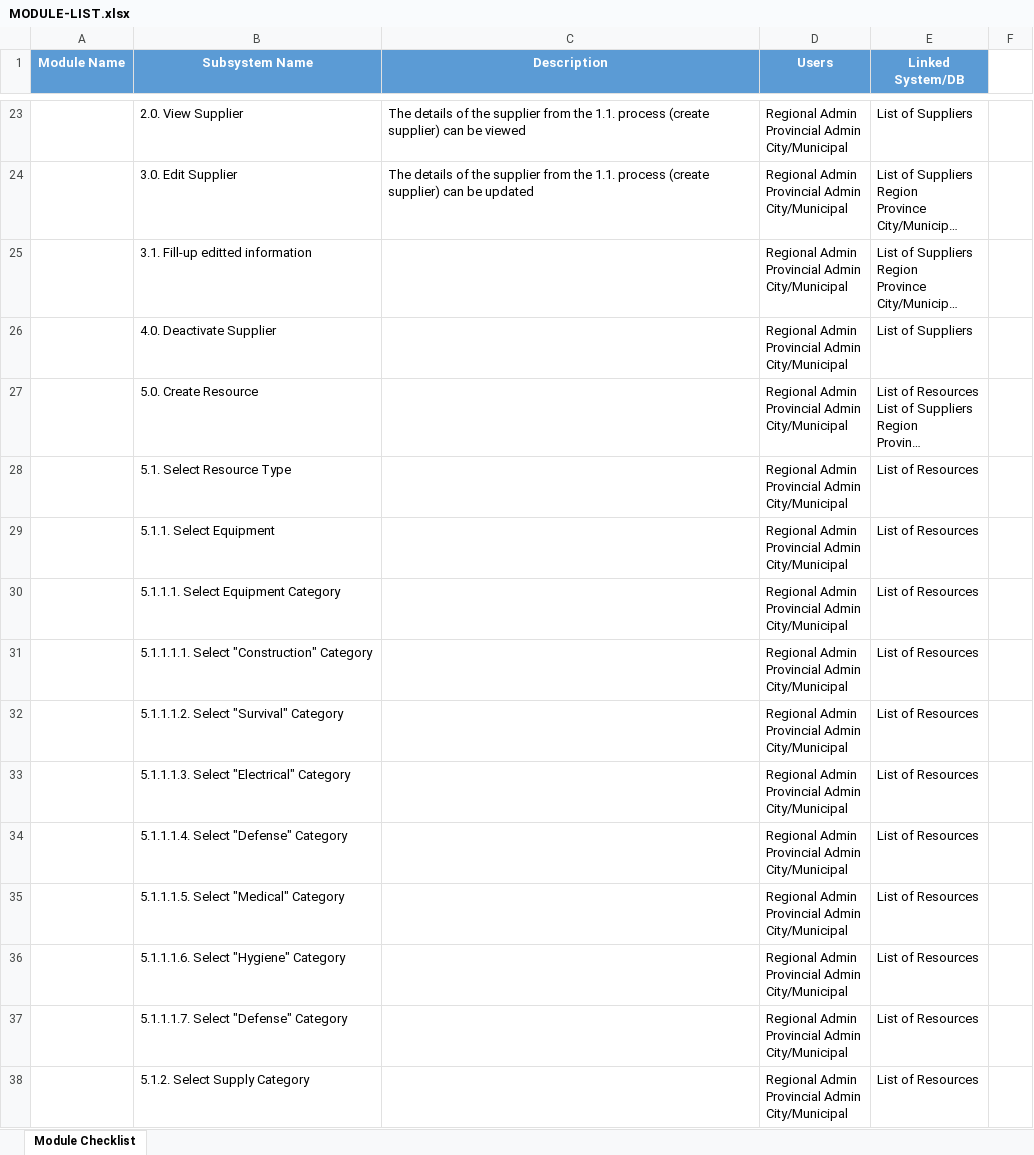
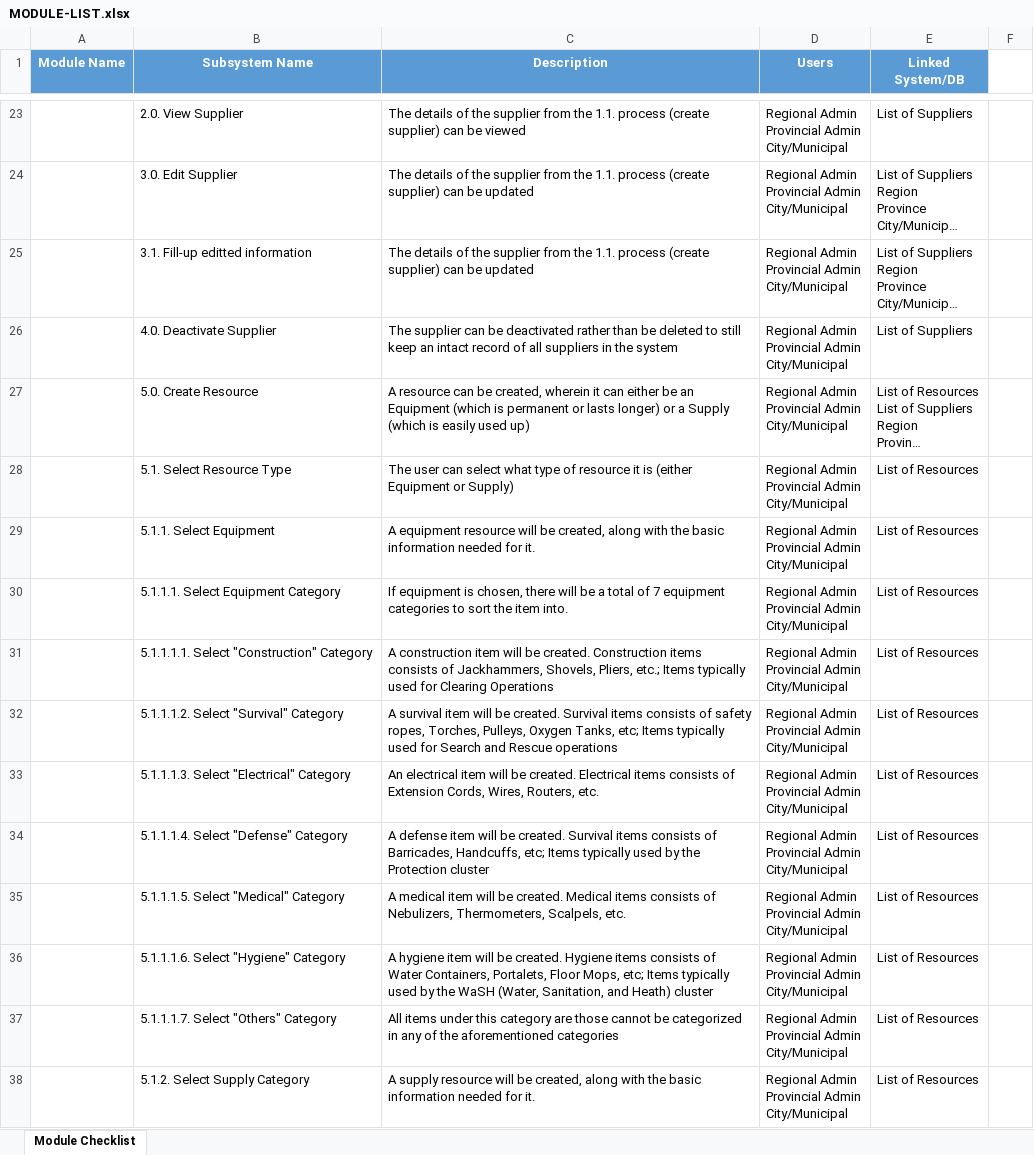
Before and after one commit to mpjimenez0/SOFTDEV-QUALITY, an Excel workbook: DIAGRAMS/MODULE-LIST.xlsx, sheet Module Checklist, drawn as a sheet; only a part is shown, gaps mark what is left out; long unchanged cells end in …; values as stored, in another font and other column widths than the file's, no borders; the diff covers the shown part only; the diff names each change by its address in the sheet, - before the commit and + after, or states it on an @@ line.

Commit message:
quick rest -- will continue laterz

```diff
--- a/DIAGRAMS/MODULE-LIST.xlsx (sheet Module Checklist)
+++ b/DIAGRAMS/MODULE-LIST.xlsx (sheet Module Checklist)
-C25 (Description): (empty)
+C25 (Description): The details of the supplier from the 1.1. process (create supplier) can be updated
-C26 (Description): (empty)
+C26 (Description): The supplier can be deactivated rather than be deleted to still keep an intact record of all suppliers in the system
-C27 (Description): (empty)
+C27 (Description): A resource can be created, wherein it can either be an Equipment (which is permanent or lasts longer) or a Supply (which is easily used up)
-C28 (Description): (empty)
+C28 (Description): The user can select what type of resource it is (either Equipment or Supply)
-C29 (Description): (empty)
+C29 (Description): A equipment resource will be created, along with the basic information needed for it.
-C30 (Description): (empty)
+C30 (Description): If equipment is chosen, there will be a total of 7 equipment categories to sort the item into.
-C31 (Description): (empty)
+C31 (Description): A construction item will be created. Construction items consists of Jackhammers, Shovels, Pliers, etc.; Items typically used for Clearing Operations
-C32 (Description): (empty)
+C32 (Description): A survival item will be created. Survival items consists of safety ropes, Torches, Pulleys, Oxygen Tanks, etc; Items typically used for Search and Rescue operations
-C33 (Description): (empty)
+C33 (Description): An electrical item will be created. Electrical items consists of Extension Cords, Wires, Routers, etc.
-C34 (Description): (empty)
+C34 (Description): A defense item will be created. Survival items consists of Barricades, Handcuffs, etc; Items typically used by the Protection cluster
-C35 (Description): (empty)
+C35 (Description): A medical item will be created. Medical items consists of Nebulizers, Thermometers, Scalpels, etc.
-C36 (Description): (empty)
+C36 (Description): A hygiene item will be created. Hygiene items consists of Water Containers, Portalets, Floor Mops, etc; Items typically used by the WaSH (Water, Sanitation, and Heath) cluster
-B37 (Subsystem Name): 5.1.1.1.7. Select "Defense" Category
+B37 (Subsystem Name): 5.1.1.1.7. Select "Others" Category
-C37 (Description): (empty)
+C37 (Description): All items under this category are those cannot be categorized in any of the aforementioned categories
-C38 (Description): (empty)
+C38 (Description): A supply resource will be created, along with the basic information needed for it.
```
Also changed, not shown: 18 edited cells and cell formats elsewhere in this sheet.
